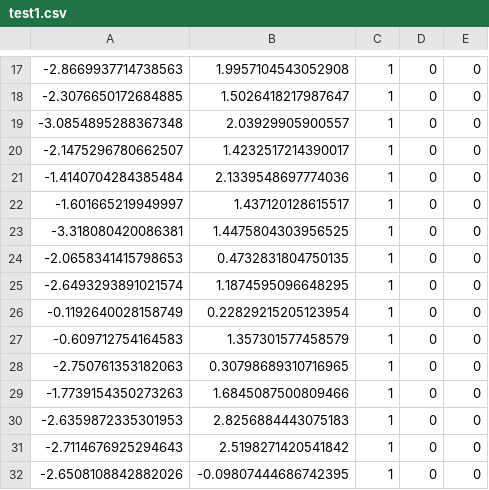
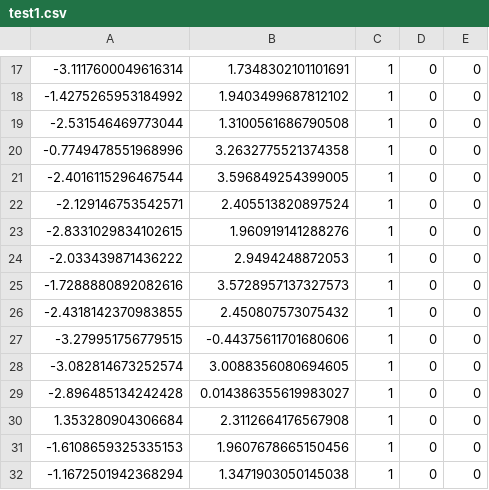
Before and after one commit to MoriKen254/DeepLearningWithPython, a CSV file: data/LogisticRegression/test1.csv, drawn as a sheet; only a part is shown, gaps mark what is left out; the diff covers the shown part only.

```diff
--- a/data/LogisticRegression/test1.csv
+++ b/data/LogisticRegression/test1.csv
@@ -17,16 +17,16 @@
--2.8669937714738563,1.9957104543052908,1,0,0
--2.3076650172684885,1.5026418217987647,1,0,0
--3.0854895288367348,2.03929905900557,1,0,0
--2.1475296780662507,1.4232517214390017,1,0,0
--1.4140704284385484,2.1339548697774036,1,0,0
--1.601665219949997,1.437120128615517,1,0,0
--3.318080420086381,1.4475804303956525,1,0,0
--2.0658341415798653,0.4732831804750135,1,0,0
--2.6493293891021574,1.1874595096648295,1,0,0
--0.1192640028158749,0.22829215205123954,1,0,0
--0.609712754164583,1.357301577458579,1,0,0
--2.750761353182063,0.30798689310716965,1,0,0
--1.7739154350273263,1.6845087500809466,1,0,0
--2.6359872335301953,2.8256884443075183,1,0,0
--2.7114676925294643,2.5198271420541842,1,0,0
--2.6508108842882026,-0.09807444686742395,1,0,0
+-3.1117600049616314,1.7348302101101691,1,0,0
+-1.4275265953184992,1.9403499687812102,1,0,0
+-2.531546469773044,1.3100561686790508,1,0,0
+-0.7749478551968996,3.2632775521374358,1,0,0
+-2.4016115296467544,3.596849254399005,1,0,0
+-2.129146753542571,2.405513820897524,1,0,0
+-2.8331029834102615,1.960919141288276,1,0,0
+-2.033439871436222,2.9494248872053,1,0,0
+-1.7288880892082616,3.5728957137327573,1,0,0
+-2.4318142370983855,2.450807573075432,1,0,0
+-3.279951756779515,-0.44375611701680606,1,0,0
+-3.082814673252574,3.0088356080694605,1,0,0
+-2.896485134242428,0.014386355619983027,1,0,0
+1.353280904306684,2.3112664176567908,1,0,0
+-1.6108659325335153,1.9607678665150456,1,0,0
+-1.1672501942368294,1.3471903050145038,1,0,0
```
Also changed, not shown: 1 added row and 86 edited cells elsewhere in this file, data/LogisticRegression/test2.csv, data/LogisticRegression/test3.csv, 5 other files.
